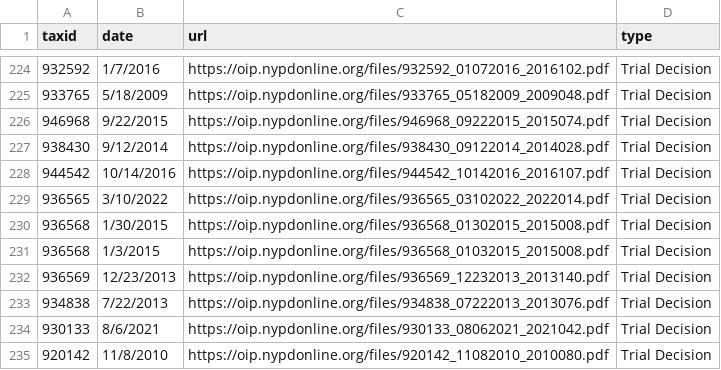
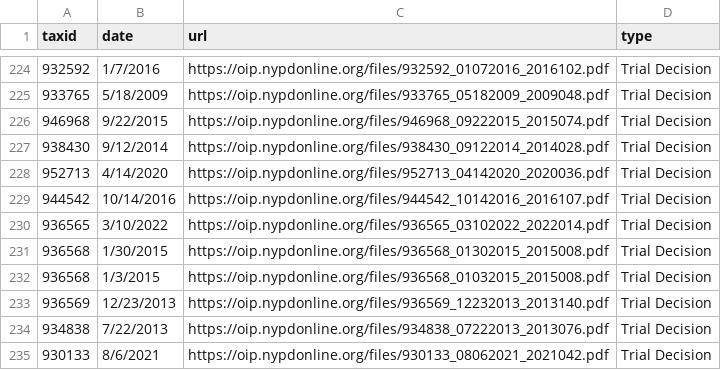
Before and after one commit to ryanwatkins/nypd-officer-profiles, a CSV file: documents.csv, drawn as a sheet; only a part is shown, gaps mark what is left out; the shorter side is filled out with more unchanged rows.

```diff
--- a/documents.csv
+++ b/documents.csv
@@ -227,2 +227,3 @@ taxid,date,url,type
 938430,9/12/2014,https://oip.nypdonline.org/files/938430_09122014_2014028.pdf,Trial Decision
+952713,4/14/2020,https://oip.nypdonline.org/files/952713_04142020_2020036.pdf,Trial Decision
 944542,10/14/2016,https://oip.nypdonline.org/files/944542_10142016_2016107.pdf,Trial Decision
```
Also changed, not shown: 27 other files.
